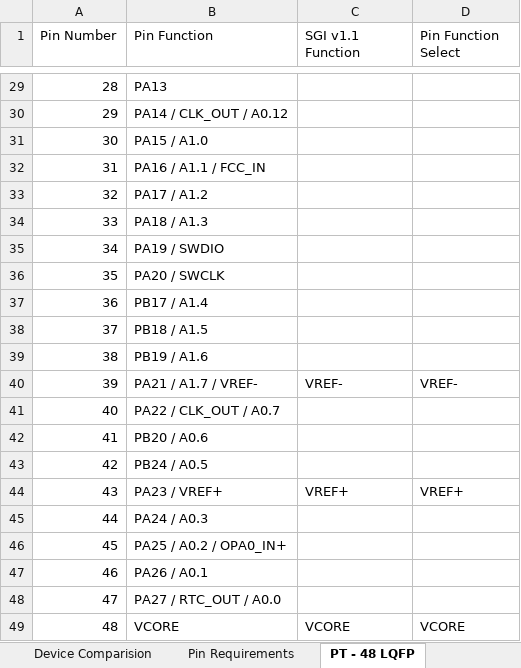
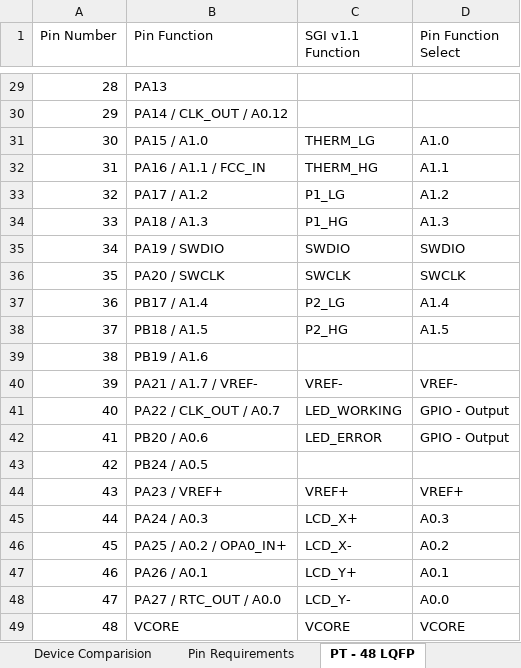
Before and after one commit to ATK-1/SeniorDesign_SwanGanz, an Excel workbook: hardware/SwanGanzInterface_V1.1/SwanGanzInterface_v1.1_PinAllocation.xlsx, sheet PT - 48 LQFP, drawn as a sheet; only a part is shown, gaps mark what is left out; values as stored, in another font and other column widths than the file's, no borders; the diff covers the shown part only; the diff names each change by its address in the sheet, - before the commit and + after, or states it on an @@ line.

```diff
--- a/hardware/SwanGanzInterface_V1.1/SwanGanzInterface_v1.1_PinAllocation.xlsx (sheet PT - 48 LQFP)
+++ b/hardware/SwanGanzInterface_V1.1/SwanGanzInterface_v1.1_PinAllocation.xlsx (sheet PT - 48 LQFP)
-C31 (SGI v1.1 Function): (empty)
+C31 (SGI v1.1 Function): THERM_LG
-D31 (Pin Function Select): (empty)
+D31 (Pin Function Select): A1.0
-C32 (SGI v1.1 Function): (empty)
+C32 (SGI v1.1 Function): THERM_HG
-D32 (Pin Function Select): (empty)
+D32 (Pin Function Select): A1.1
-C33 (SGI v1.1 Function): (empty)
+C33 (SGI v1.1 Function): P1_LG
-D33 (Pin Function Select): (empty)
+D33 (Pin Function Select): A1.2
-C34 (SGI v1.1 Function): (empty)
+C34 (SGI v1.1 Function): P1_HG
-D34 (Pin Function Select): (empty)
+D34 (Pin Function Select): A1.3
-C35 (SGI v1.1 Function): (empty)
+C35 (SGI v1.1 Function): SWDIO
-D35 (Pin Function Select): (empty)
+D35 (Pin Function Select): SWDIO
-C36 (SGI v1.1 Function): (empty)
+C36 (SGI v1.1 Function): SWCLK
-D36 (Pin Function Select): (empty)
+D36 (Pin Function Select): SWCLK
-C37 (SGI v1.1 Function): (empty)
+C37 (SGI v1.1 Function): P2_LG
-D37 (Pin Function Select): (empty)
+D37 (Pin Function Select): A1.4
-C38 (SGI v1.1 Function): (empty)
+C38 (SGI v1.1 Function): P2_HG
-D38 (Pin Function Select): (empty)
+D38 (Pin Function Select): A1.5
-C41 (SGI v1.1 Function): (empty)
+C41 (SGI v1.1 Function): LED_WORKING
-D41:D42 (Pin Function Select): (empty)
+D41:D42 (Pin Function Select): GPIO - Output
-C42 (SGI v1.1 Function): (empty)
+C42 (SGI v1.1 Function): LED_ERROR
-C45 (SGI v1.1 Function): (empty)
+C45 (SGI v1.1 Function): LCD_X+
-D45 (Pin Function Select): (empty)
+D45 (Pin Function Select): A0.3
-C46 (SGI v1.1 Function): (empty)
+C46 (SGI v1.1 Function): LCD_X-
-D46 (Pin Function Select): (empty)
+D46 (Pin Function Select): A0.2
-C47 (SGI v1.1 Function): (empty)
+C47 (SGI v1.1 Function): LCD_Y+
-D47 (Pin Function Select): (empty)
+D47 (Pin Function Select): A0.1
-C48 (SGI v1.1 Function): (empty)
+C48 (SGI v1.1 Function): LCD_Y-
-D48 (Pin Function Select): (empty)
+D48 (Pin Function Select): A0.0
```
Also changed, not shown: 26 edited cells elsewhere in this sheet, sheet Pin Requirements, 2 other files.
